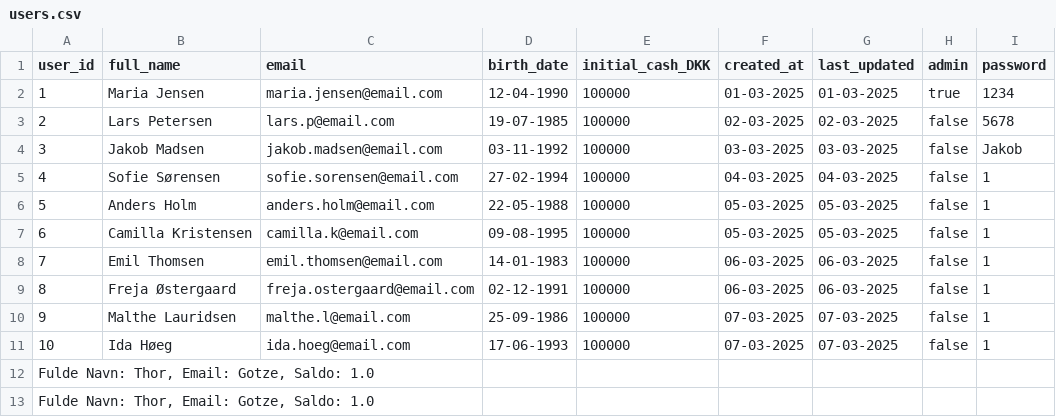
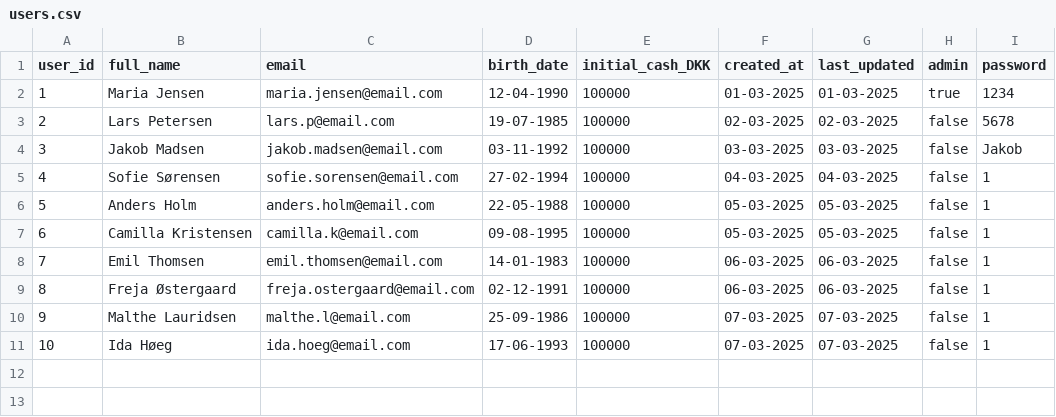
Before and after one commit to thgotze/investeringsklubben-case, a CSV file: resources/users.csv, drawn as a sheet.

```diff
--- a/resources/users.csv
+++ b/resources/users.csv
@@ -11,3 +11 @@
 10;Ida Høeg;ida.hoeg@email.com;17-06-1993;100000;07-03-2025;07-03-2025;false;1
-Fulde Navn: Thor, Email: Gotze, Saldo: 1.0
-Fulde Navn: Thor, Email: Gotze, Saldo: 1.0
```
Also changed, not shown: resources/transactions.csv, 4 other files.
